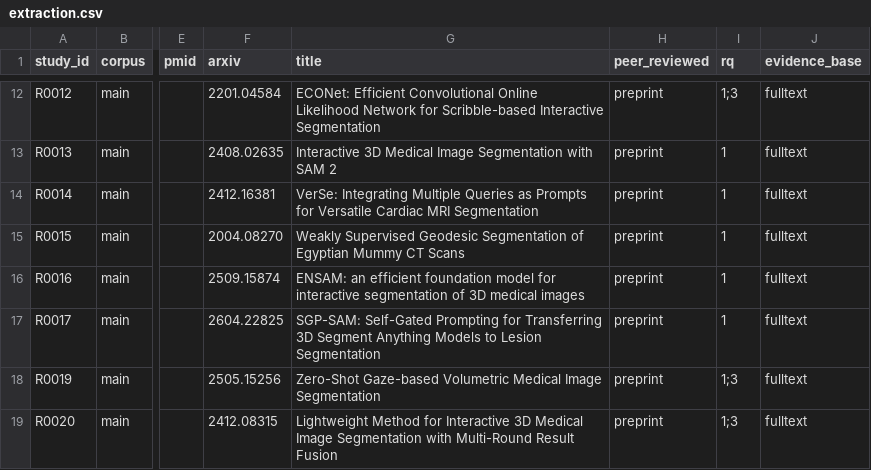
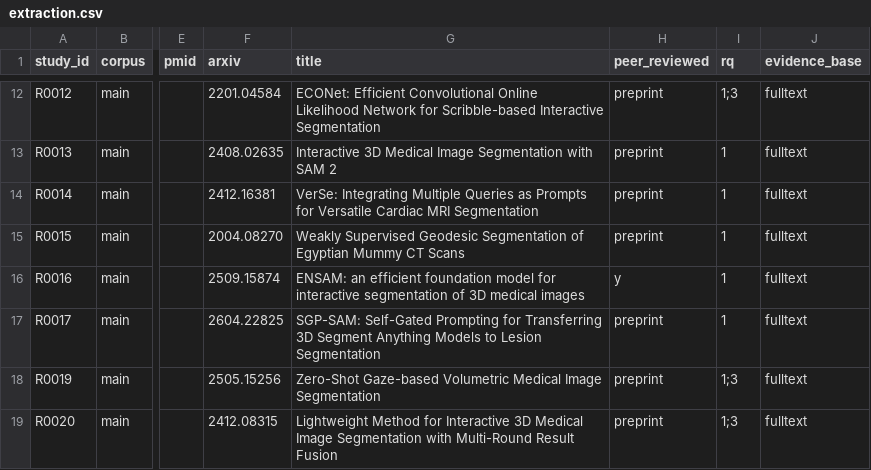
Before and after one commit to Martincel/UnityDICOMVolumeRendering, a CSV file: docs/research/data/extraction.csv, drawn as a sheet; only a part is shown, gaps mark what is left out; the diff covers the shown part only; the diff names each change by its address in the sheet, - before the commit and + after, or states it on an @@ line.

Commit message:
Apply manual source checks to the extraction; derive the peer-review flag from the DOI
Checks against abstracts and full texts changed four extraction rows and
excluded one snowball study (usability framework tested on grayscale
natural images, not CT/MR volumes). 222 studies are included.

```diff
--- a/docs/research/data/extraction.csv
+++ b/docs/research/data/extraction.csv
-H16 (peer_reviewed): preprint
+H16 (peer_reviewed): y
```
Also changed, not shown: 1 removed row and 43 edited cells elsewhere in this file, docs/research/data/prisma-counts.csv, docs/research/data/screening-log-snowball.csv, 2 other files.
